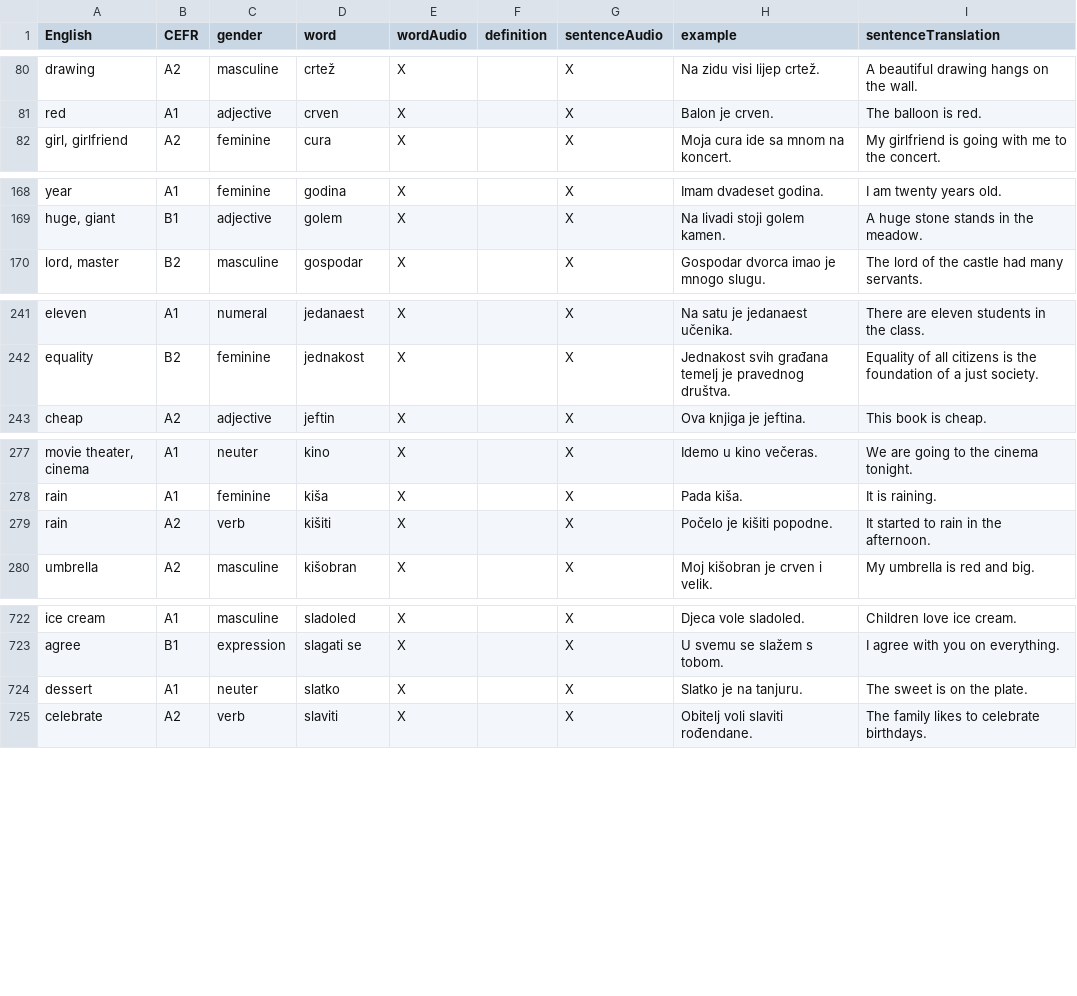
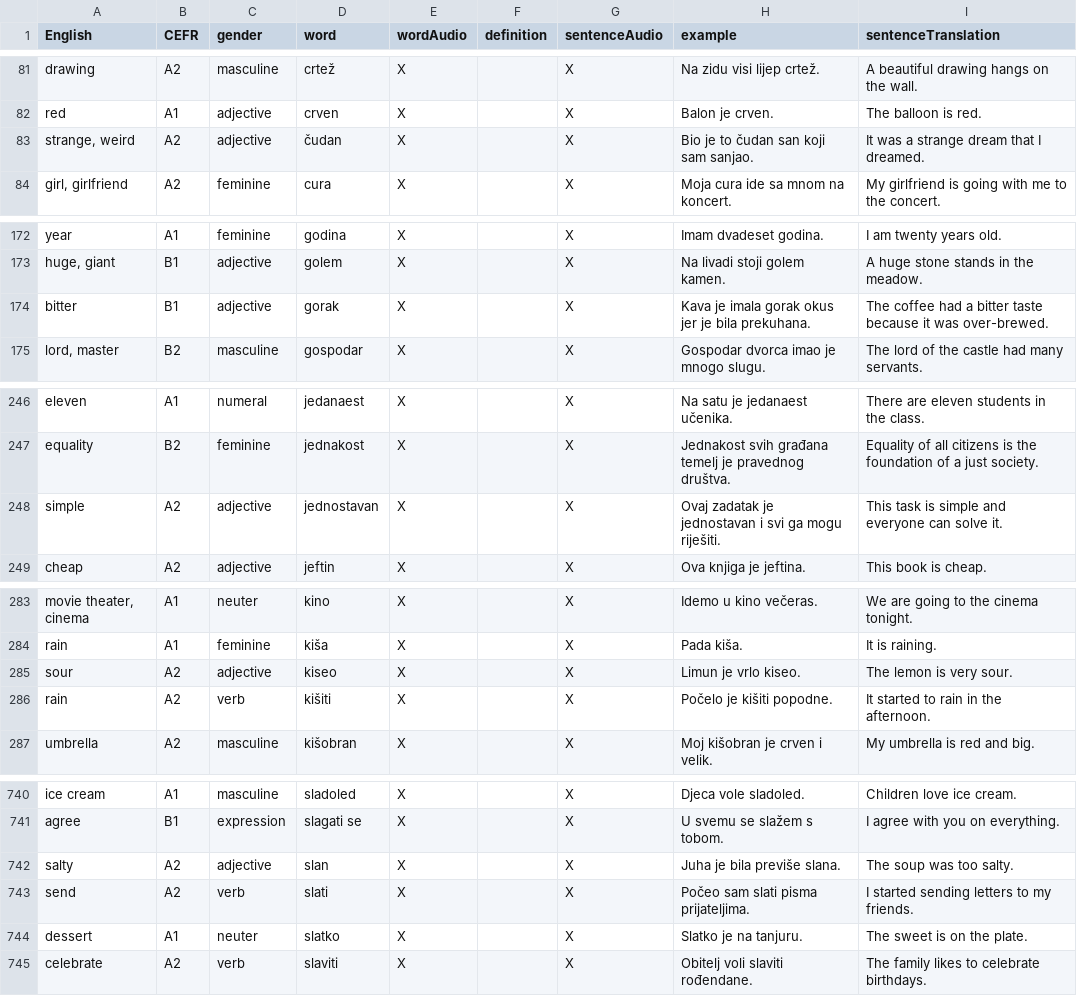
Before and after one commit to osloandrew/croatian, a CSV file: croatianWords.csv, drawn as a sheet; only a part is shown, gaps mark what is left out; the diff covers the shown part only; the diff names each change by its address in the sheet, - before the commit and + after, or states it on an @@ line.

```diff
--- a/croatianWords.csv
+++ b/croatianWords.csv
+row 83: strange, weird | A2 | adjective | čudan | X |  | X | Bio je to čudan san koji sam sanjao. | It was a strange dream that I dreamed.
+row 174: bitter | B1 | adjective | gorak | X |  | X | Kava je imala gorak okus jer je bila prekuhana. | The coffee had a bitter taste because it was over-brewed.
+row 248: simple | A2 | adjective | jednostavan | X |  | X | Ovaj zadatak je jednostavan i svi ga mogu riješiti. | This task is simple and everyone can solve it.
+row 285: sour | A2 | adjective | kiseo | X |  | X | Limun je vrlo kiseo. | The lemon is very sour.
+row 742: salty | A2 | adjective | slan | X |  | X | Juha je bila previše slana. | The soup was too salty.
+row 743: send | A2 | verb | slati | X |  | X | Počeo sam slati pisma prijateljima. | I started sending letters to my friends.
```
Also changed, not shown: 15 added rows and 2 edited cells elsewhere in this file, 45 other files.
